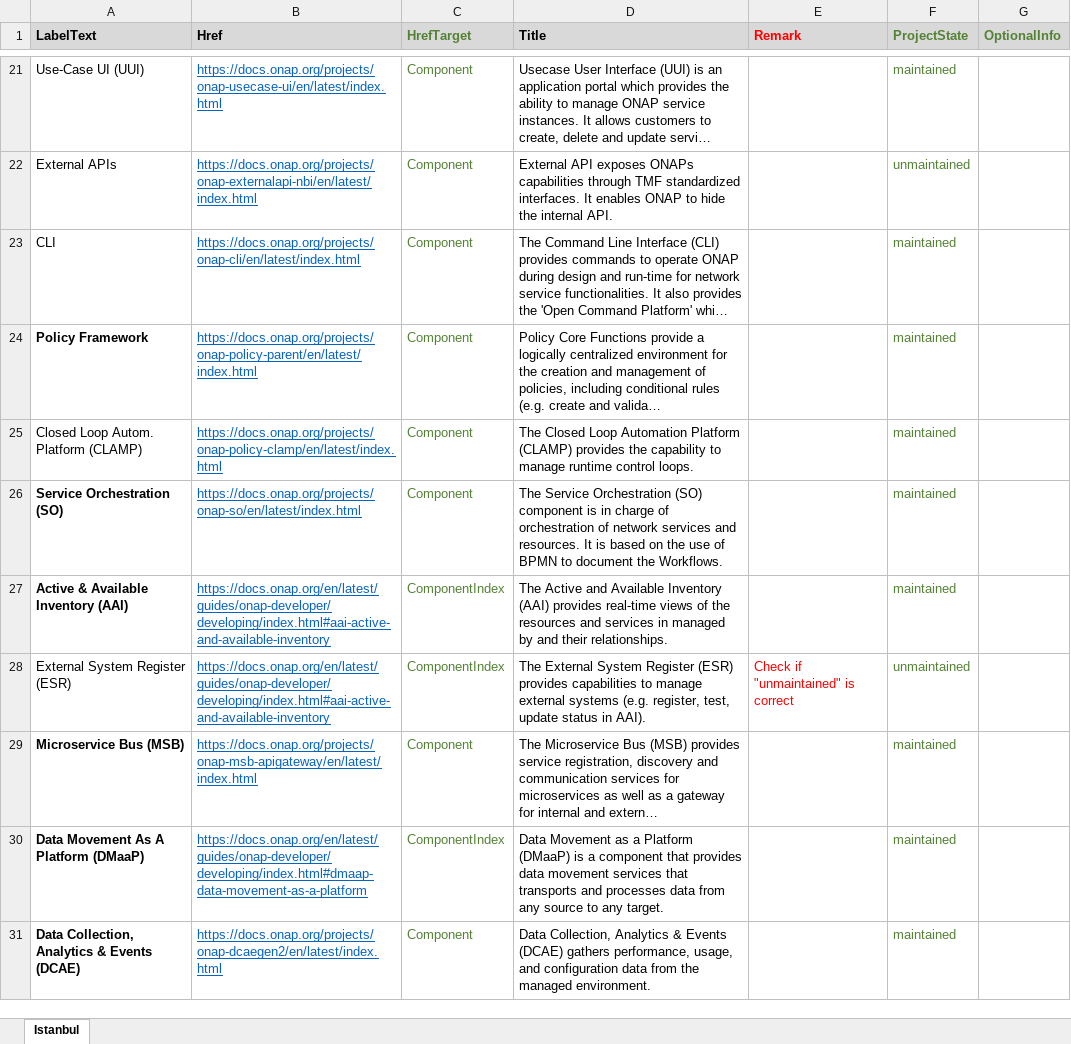
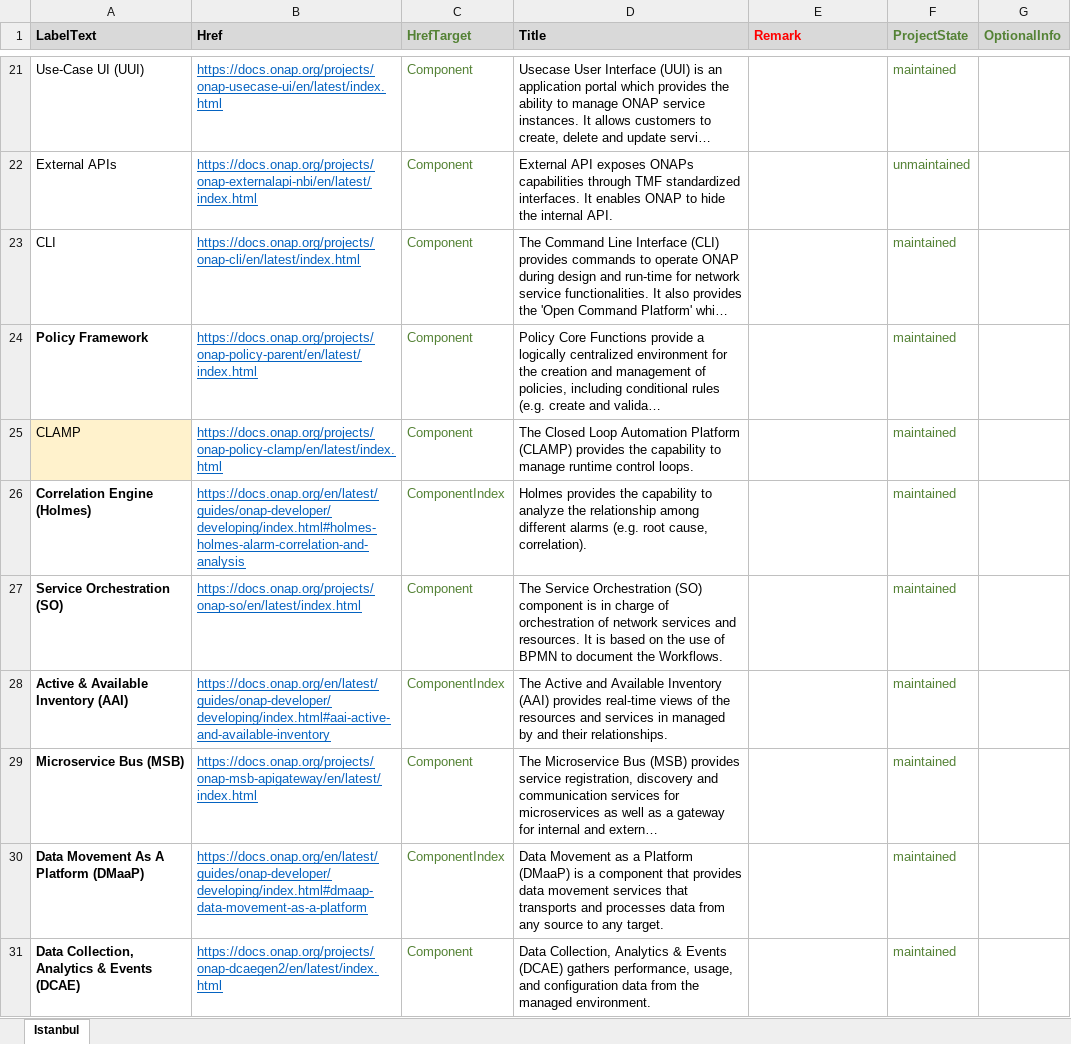
Before and after one commit to onap/doc, an Excel workbook: docs/guides/onap-developer/architecture/media/onap-architecture-overview-labels-and-links.xlsx, sheet Istanbul, drawn as a sheet; only a part is shown, gaps mark what is left out; long unchanged cells end in …; values as stored, in another font and other column widths than the file's, no borders; removed rows and columns are numbered as before the commit, all else as after; the diff covers the shown part only; the diff names each change by its address in the sheet, - before the commit and + after, or states it on an @@ line.

```diff
--- a/docs/guides/onap-developer/architecture/media/onap-architecture-overview-labels-and-links.xlsx (sheet Istanbul)
+++ b/docs/guides/onap-developer/architecture/media/onap-architecture-overview-labels-and-links.xlsx (sheet Istanbul)
-A25 (LabelText): Closed Loop Autom. Platform (CLAMP)
+A25 (LabelText): CLAMP
-A25 fill: none
+A25 fill: #FFF2CC
+row 26: Correlation Engine (Holmes) | https://docs.onap.org/en/latest/guides/onap-developer/developing/index.html#holmes-holmes-alarm-correlation-and-analysis | ComponentIndex | Holmes provides the capability to analyze the relationship among different alarms (e.g. root cause, correlation). |  | maintained
-row 28: External System Register (ESR) | https://docs.onap.org/en/latest/guides/onap-developer/developing/index.html#aai-active-and-available-inventory | ComponentIndex | The External System Register (ESR) provides capabilities to manage external systems (e.g. register, test, update status in AAI). | Check if "unmaintained" is correct | unmaintained
```
Also changed, not shown: 1 added row, 7 edited cells and cell formats elsewhere in this sheet, 2 other files.
